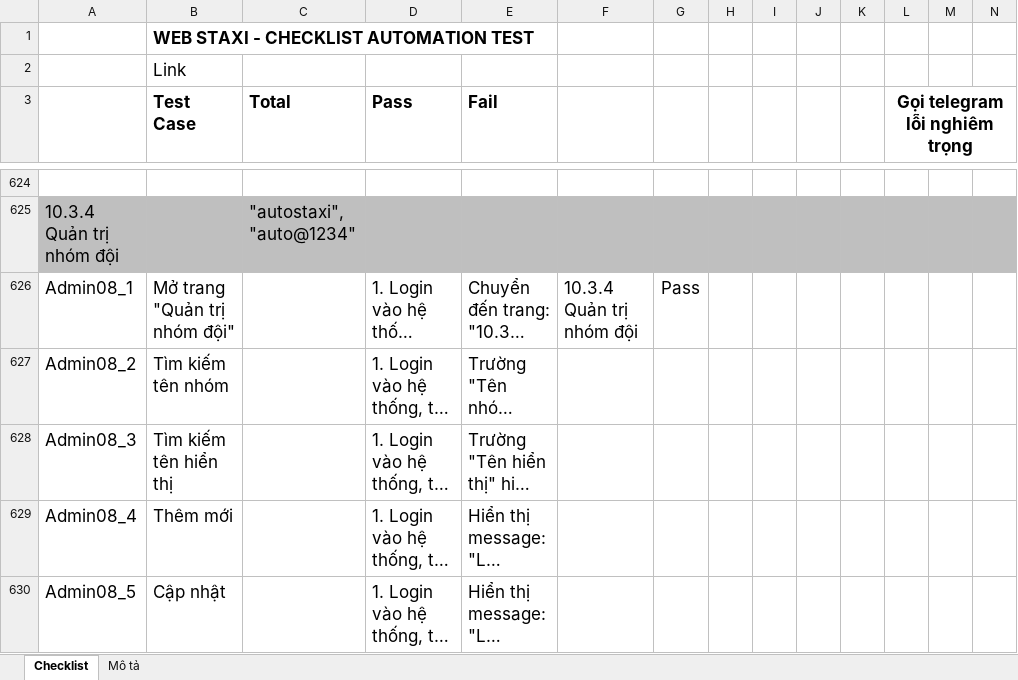
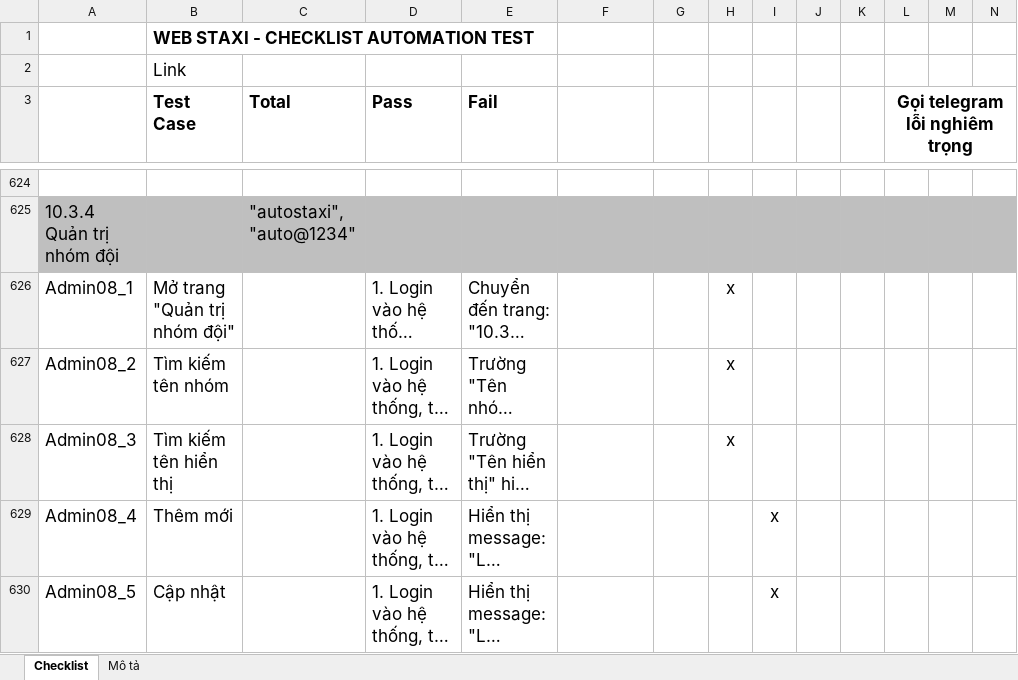
Before and after one commit to truongvck3313/staxi, an Excel workbook: TAXI_ChecklistForAutoTestSTAXI.xlsx, sheet Checklist, drawn as a sheet; only a part is shown, gaps mark what is left out; long unchanged cells end in …; values as stored, in another font and other column widths than the file's, no borders; charts and pictures and conditional formats not drawn; the diff covers the shown part only; the diff names each change by its address in the sheet, - before the commit and + after, or states it on an @@ line.

```diff
--- a/TAXI_ChecklistForAutoTestSTAXI.xlsx (sheet Checklist)
+++ b/TAXI_ChecklistForAutoTestSTAXI.xlsx (sheet Checklist)
-F626: 10.3.4 Quản trị nhóm đội
+F626: (empty)
-G626: Pass
+G626: (empty)
-H626:H628: (empty)
+H626:H628: x
-I629:I630: (empty)
+I629:I630: x
```
Also changed, not shown: 1 added row, 1 removed row and 105 edited cells elsewhere in this sheet, charts or pictures, 2 other files.
